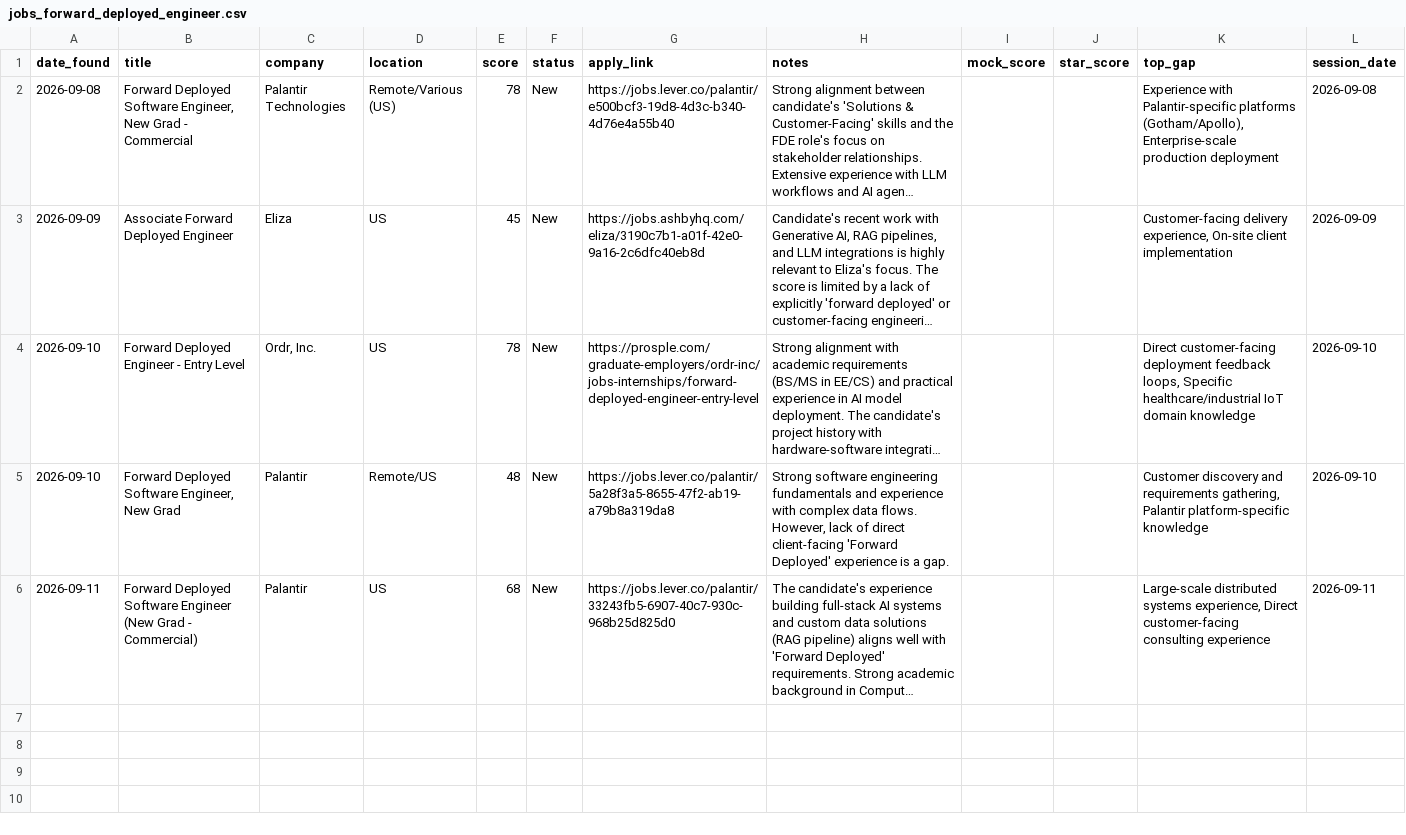
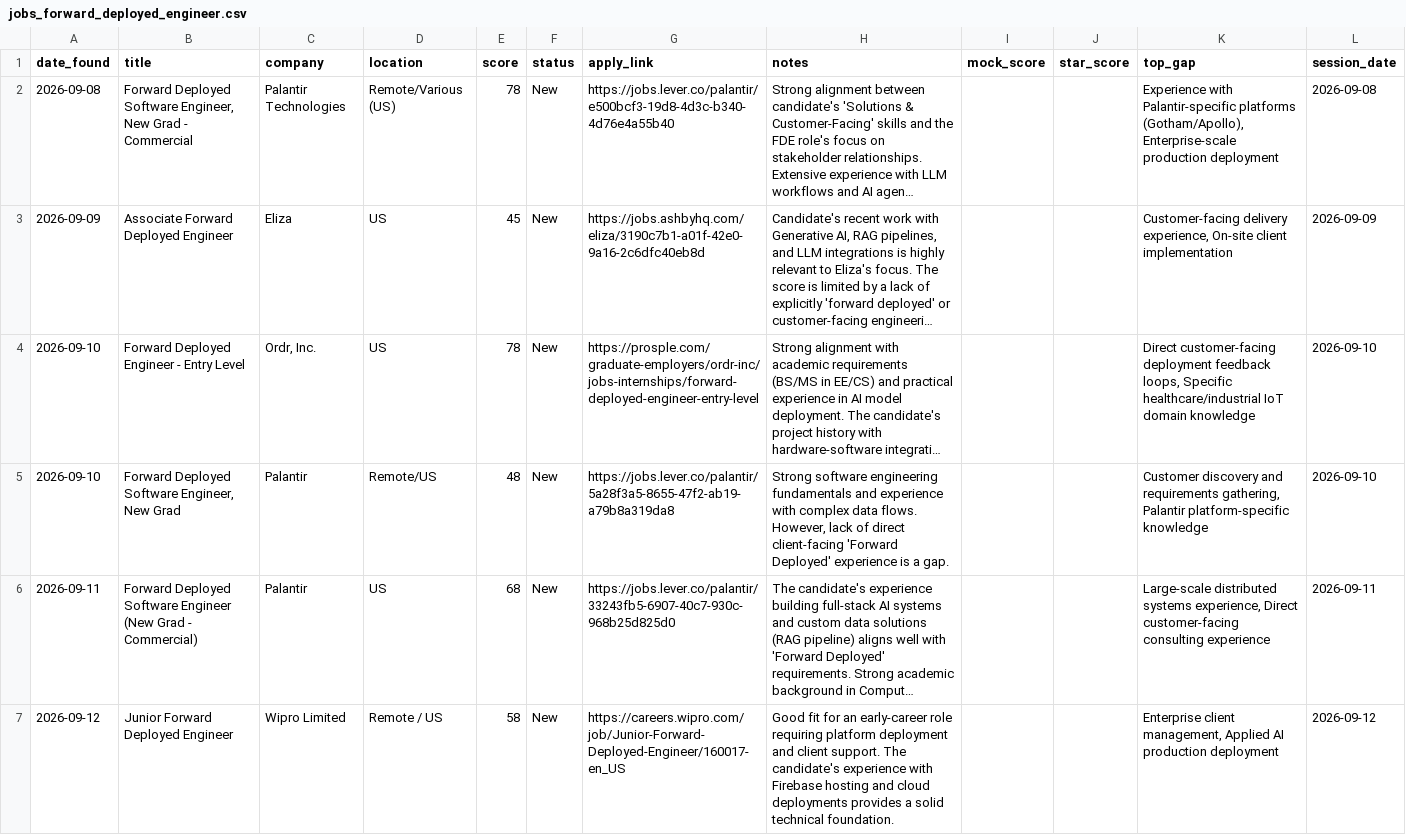
Before and after one commit to muraliikrishnant/EntryWay-AI, a CSV file: site/data/jobs_forward_deployed_engineer.csv, drawn as a sheet; long unchanged cells end in …; the diff names each change by its address in the sheet, - before the commit and + after, or states it on an @@ line.

```diff
--- a/site/data/jobs_forward_deployed_engineer.csv
+++ b/site/data/jobs_forward_deployed_engineer.csv
+row 7: 2026-09-12 | Junior Forward Deployed Engineer | Wipro Limited | Remote / US | 58 | New | https://careers.wipro.com/job/Junior-Forward-Deployed-Engineer/160017-en_US | Good fit for an early-career role requiring platform deployment and client support. The candidate's experience with Firebase hosting and cloud deployments provides a solid technical foundation. |  |  | Enterprise client management, Applied AI production deployment | 2026-09-12
```
Also changed, not shown: site/data/jobs_ai_engineer.csv, site/data/jobs_other.csv.
